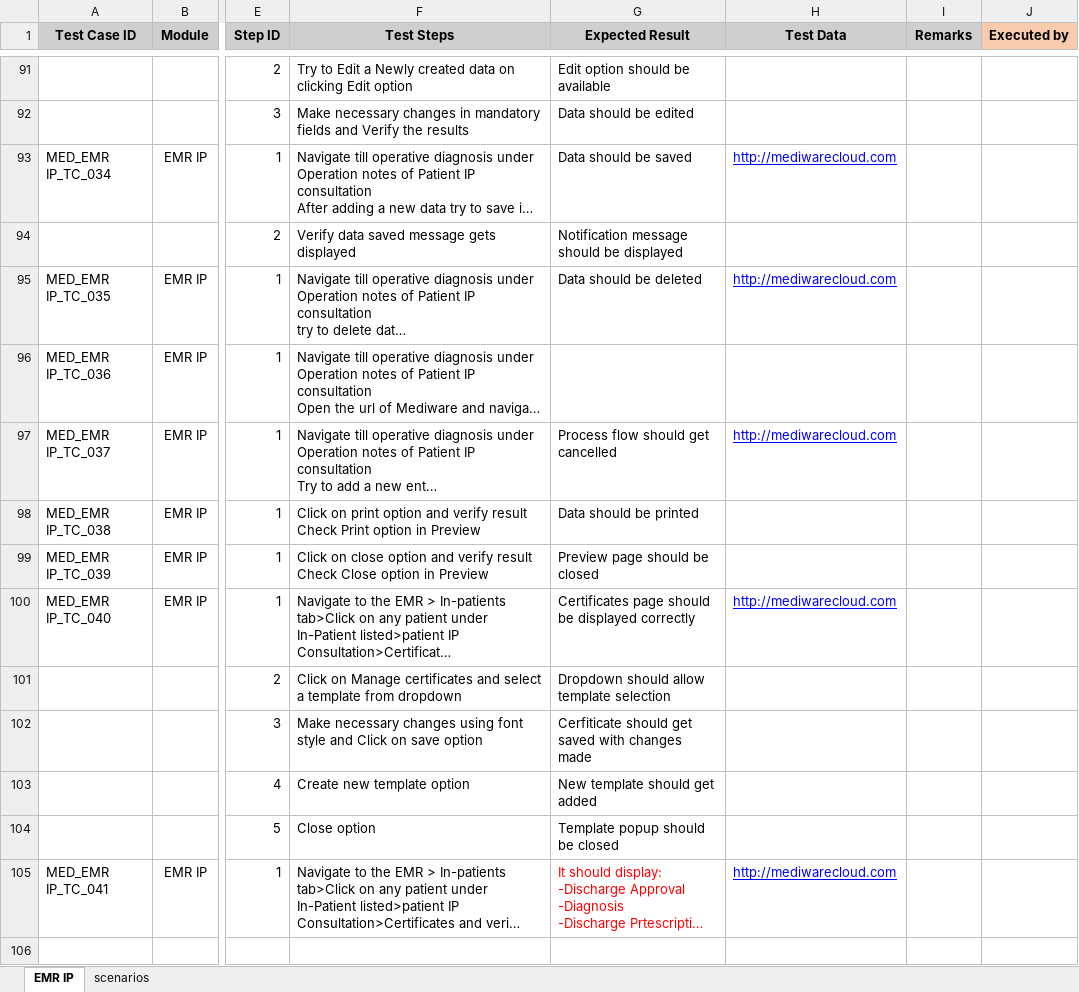
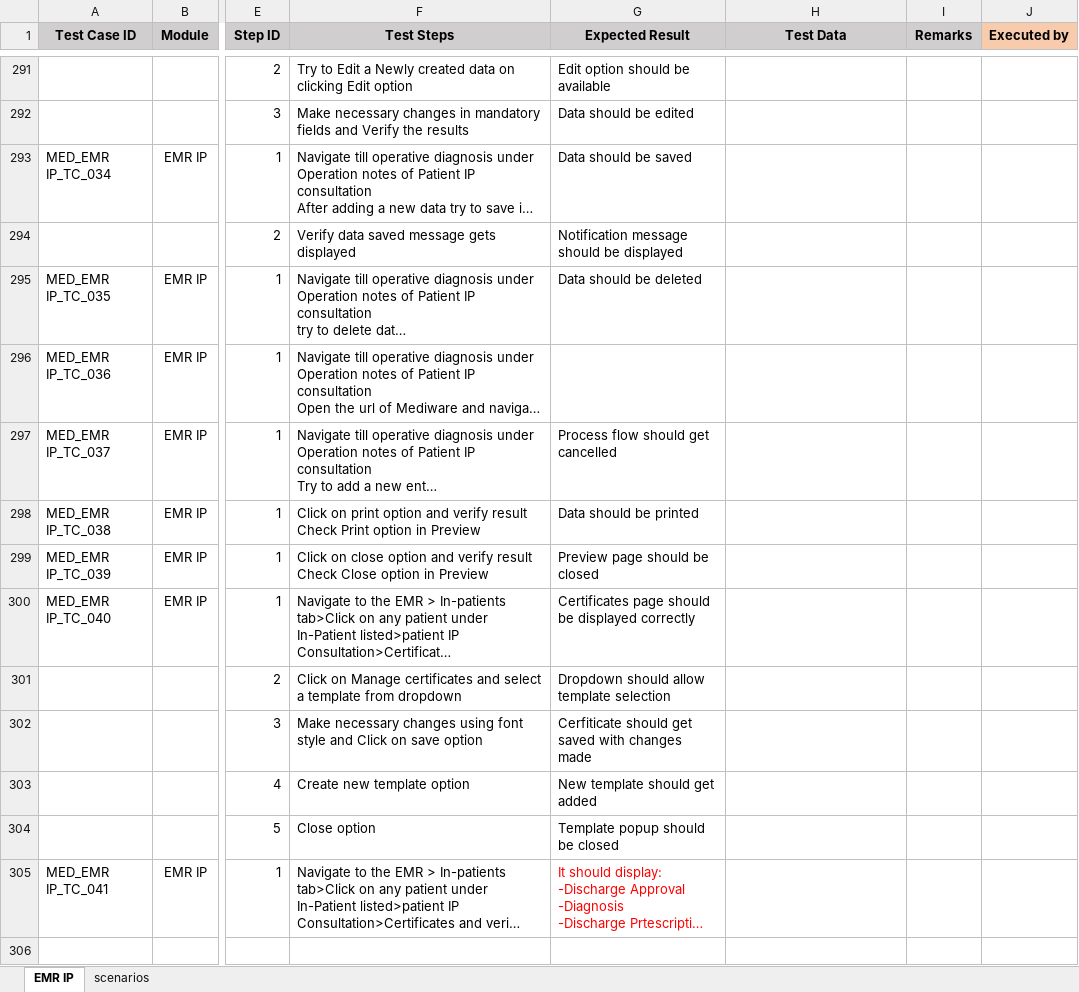
Before and after one commit to RijoJohnPatric/Mediware-Repository, an Excel workbook: Test Cases/Prapancha/Test Case- EMR IP_Reviewed.xlsx, sheet EMR IP, drawn as a sheet; only a part is shown, gaps mark what is left out; long unchanged cells end in …; values as stored, in another font and other column widths than the file's, no borders; addresses are those after the commit; the diff covers the shown part only; the diff names each change by its address in the sheet, - before the commit and + after, or states it on an @@ line.

```diff
--- a/Test Cases/Prapancha/Test Case- EMR IP_Reviewed.xlsx (sheet EMR IP)
+++ b/Test Cases/Prapancha/Test Case- EMR IP_Reviewed.xlsx (sheet EMR IP)
-H293 (Test Data): http://mediwarecloud.com
+H293 (Test Data): (empty)
-H295 (Test Data): http://mediwarecloud.com
+H295 (Test Data): (empty)
-H297 (Test Data): http://mediwarecloud.com
+H297 (Test Data): (empty)
-H300 (Test Data): http://mediwarecloud.com
+H300 (Test Data): (empty)
-H305 (Test Data): http://mediwarecloud.com
+H305 (Test Data): (empty)
```
Also changed, not shown: other rows of this sheet, sheet scenarios.
